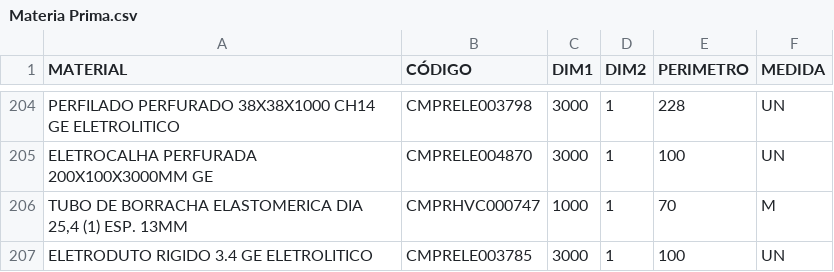
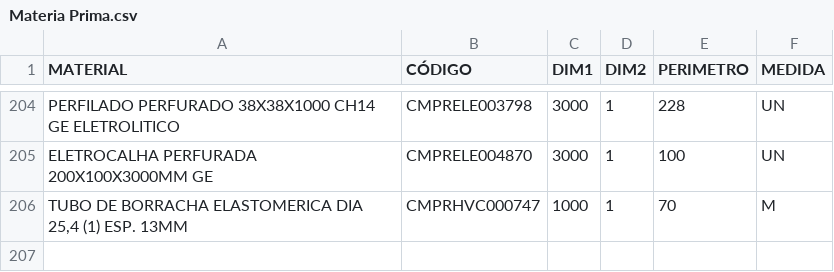
Before and after one commit to Kvgr98/Modular, a CSV file: Materia Prima.csv, drawn as a sheet; only a part is shown, gaps mark what is left out; the diff names each change by its address in the sheet, - before the commit and + after, or states it on an @@ line.

Commit message:
Add files via upload

```diff
--- a/Materia Prima.csv
+++ b/Materia Prima.csv
-row 207: ELETRODUTO RIGIDO 3.4 GE ELETROLITICO | CMPRELE003785 | 3000 | 1 | 100 | UN
```
